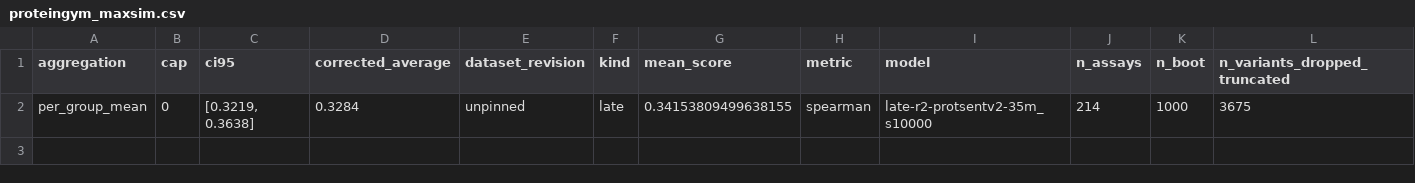
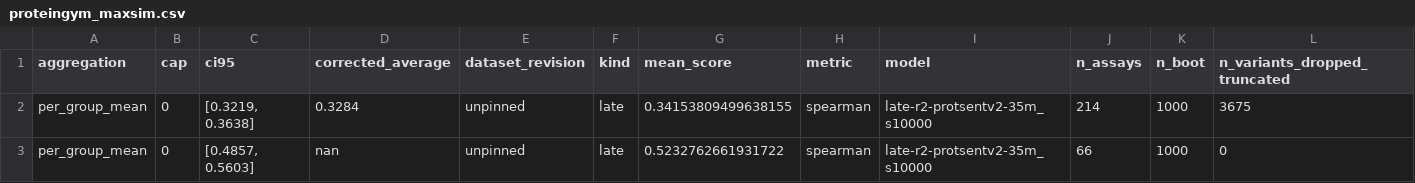
Before and after one commit to oriel9p/ProtSent, a CSV file: results/late_interaction/r2_final/_parallel/late-r2-protsentv2-35m_s10000/proteingym_maxsim.csv, drawn as a sheet; only a part is shown; rows hold the shown columns only; the diff names each change by its address in the sheet, - before the commit and + after, or states it on an @@ line.

```diff
--- a/results/late_interaction/r2_final/_parallel/late-r2-protsentv2-35m_s10000/proteingym_maxsim.csv
+++ b/results/late_interaction/r2_final/_parallel/late-r2-protsentv2-35m_s10000/proteingym_maxsim.csv
+row 3: per_group_mean | 0 | [0.4857, 0.5603] | nan | unpinned | late | 0.5232762661931722 | spearman | late-r2-protsentv2-35m_s10000 | 66 | 1000 | 0
```
Also changed, not shown: results/late_interaction/r2_final/proteingym_maxsim.csv, 14 other files.
